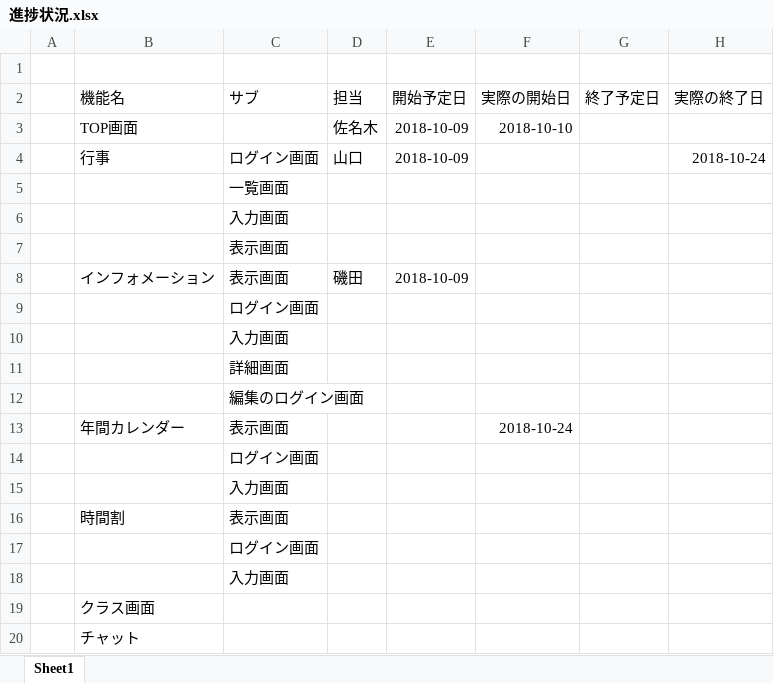
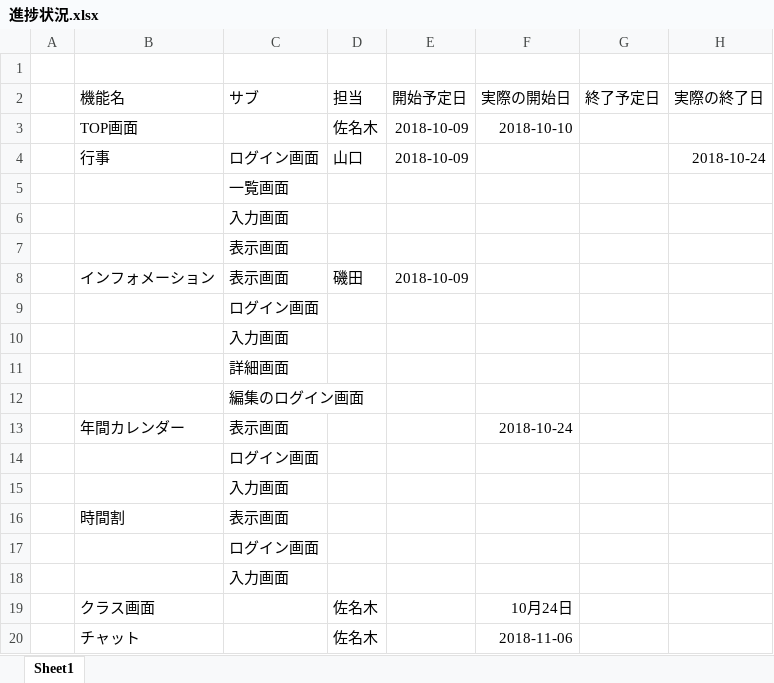
Before and after one commit to serana1208/Clatch, an Excel workbook: 進捗状況.xlsx, sheet Sheet1, drawn as a sheet; values as stored, in another font and other column widths than the file's, no borders; removed rows and columns are numbered as before the commit, all else as after; the diff names each change by its address in the sheet, - before the commit and + after, or states it on an @@ line.

Commit message:
進捗更新

```diff
--- a/進捗状況.xlsx (sheet Sheet1)
+++ b/進捗状況.xlsx (sheet Sheet1)
-row 19:  | クラス画面
-row 20:  | チャット
+row 19:  | クラス画面 |  | 佐名木 |  | 10月24日
+row 20:  | チャット |  | 佐名木 |  | 2018-11-06
```
